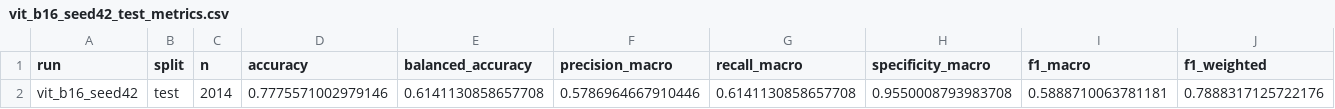
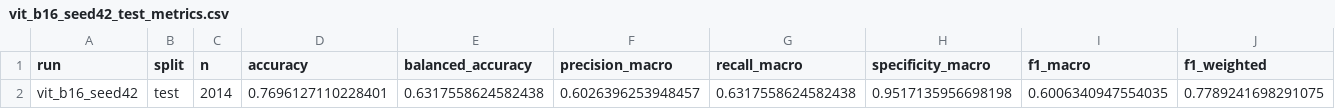
Before and after one commit to shohel1arman/TrustSkin_R, a CSV file: results/csv/vit_b16_seed42_test_metrics.csv, drawn as a sheet; only a part is shown; removed rows and columns are numbered as before the commit, all else as after; rows hold the shown columns only; the diff names each change by its address in the sheet, - before the commit and + after, or states it on an @@ line.

```diff
--- a/results/csv/vit_b16_seed42_test_metrics.csv
+++ b/results/csv/vit_b16_seed42_test_metrics.csv
-row 2: vit_b16_seed42 | test | 2014 | 0.7775571002979146 | 0.6141130858657708 | 0.5786964667910446 | 0.6141130858657708 | 0.9550008793983708 | 0.5888710063781181 | 0.7888317125722176
+row 2: vit_b16_seed42 | test | 2014 | 0.7696127110228401 | 0.6317558624582438 | 0.6026396253948457 | 0.6317558624582438 | 0.9517135956698198 | 0.6006340947554035 | 0.7789241698291075
```
Also changed, not shown: results/csv/vit_b16_seed42_test_per_class.csv, results/csv/vit_b16_seed42_val_metrics.csv, 3 other files.
